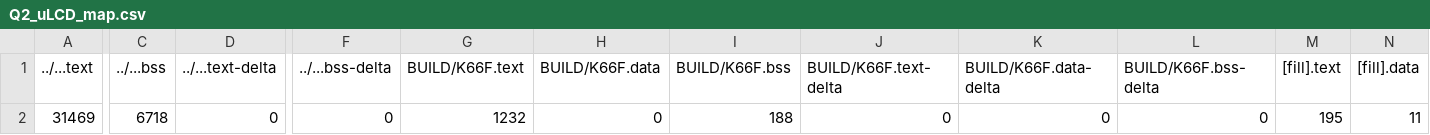
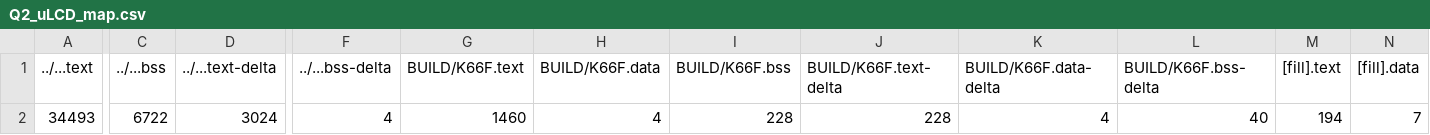
Before and after one commit to AndyLun/exam01, a CSV file: Q2_uLCD/BUILD/K66F/GCC_ARM/Q2_uLCD_map.csv, drawn as a sheet; only a part is shown, gaps mark what is left out; the diff covers the shown part only; the diff names each change by its address in the sheet, - before the commit and + after, or states it on an @@ line.

```diff
--- a/Q2_uLCD/BUILD/K66F/GCC_ARM/Q2_uLCD_map.csv
+++ b/Q2_uLCD/BUILD/K66F/GCC_ARM/Q2_uLCD_map.csv
-A2 (../...text): 31469
+A2 (../...text): 34493
-C2 (../...bss): 6718
+C2 (../...bss): 6722
-D2 (../...text-delta): 0
+D2 (../...text-delta): 3024
-F2 (../...bss-delta): 0
+F2 (../...bss-delta): 4
-G2 (BUILD/K66F.text): 1232
+G2 (BUILD/K66F.text): 1460
-H2 (BUILD/K66F.data): 0
+H2 (BUILD/K66F.data): 4
-I2 (BUILD/K66F.bss): 188
+I2 (BUILD/K66F.bss): 228
-J2 (BUILD/K66F.text-delta): 0
+J2 (BUILD/K66F.text-delta): 228
-K2 (BUILD/K66F.data-delta): 0
+K2 (BUILD/K66F.data-delta): 4
-L2 (BUILD/K66F.bss-delta): 0
+L2 (BUILD/K66F.bss-delta): 40
-M2 ([fill].text): 195
+M2 ([fill].text): 194
-N2 ([fill].data): 11
+N2 ([fill].data): 7
```
Also changed, not shown: 8 edited cells elsewhere in this file, 8 other files.
